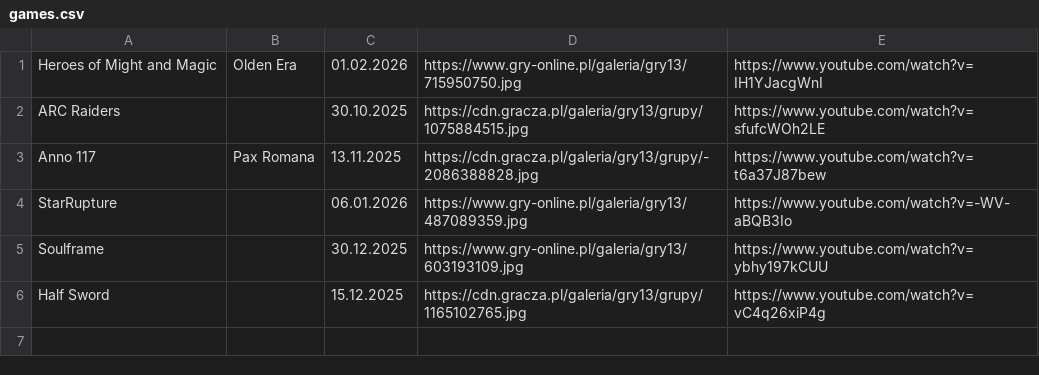
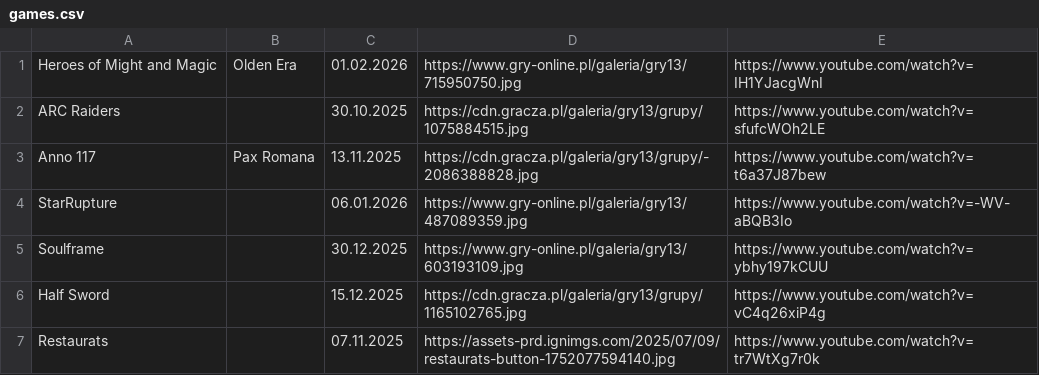
Before and after one commit to CptShooter/Timeline, a CSV file: data/games.csv, drawn as a sheet; the diff names each change by its address in the sheet, - before the commit and + after, or states it on an @@ line.

Commit message:
add restaurats

```diff
--- a/data/games.csv
+++ b/data/games.csv
+row 7: Restaurats |  | 07.11.2025 | https://assets-prd.ignimgs.com/2025/07/09/restaurats-button-1752077594140.jpg | https://www.youtube.com/watch?v=tr7WtXg7r0k
```
